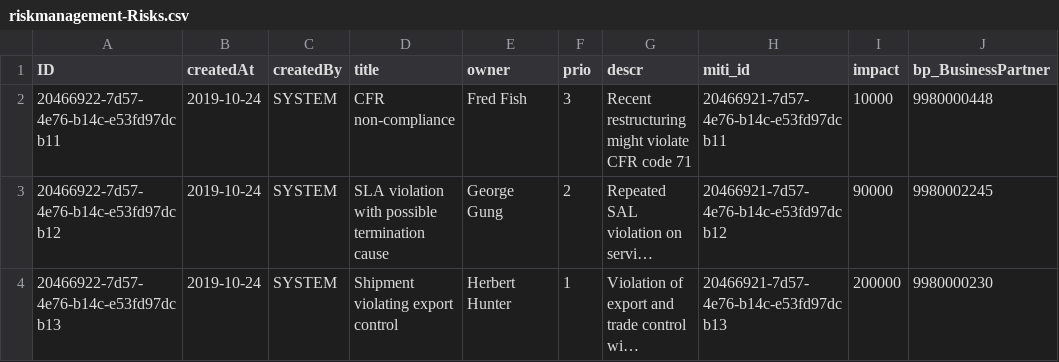
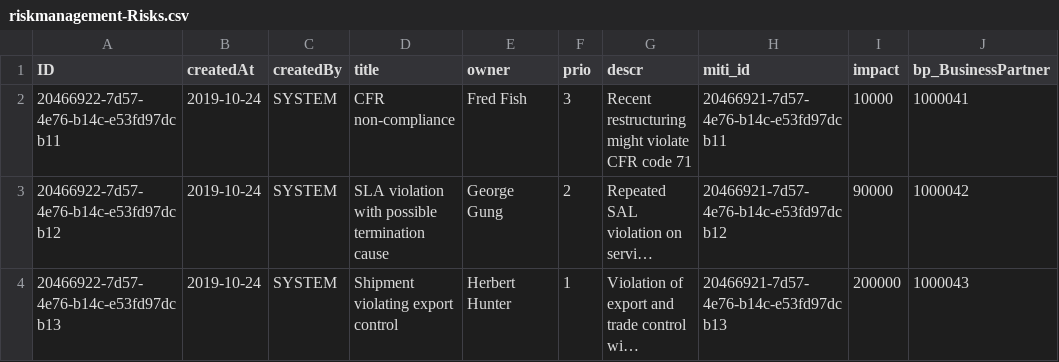
Before and after one commit to Ash0071/RiskManagement, a CSV file: db/data/riskmanagement-Risks.csv, drawn as a sheet; long unchanged cells end in …; the diff names each change by its address in the sheet, - before the commit and + after, or states it on an @@ line.

Commit message:
Use S/4HANA Cloud tenant destination insteafd of API_BUSINESS_PARTNER destination

```diff
--- a/db/data/riskmanagement-Risks.csv
+++ b/db/data/riskmanagement-Risks.csv
-J2 (bp_BusinessPartner): 9980000448
+J2 (bp_BusinessPartner): 1000041
-J3 (bp_BusinessPartner): 9980002245
+J3 (bp_BusinessPartner): 1000042
-J4 (bp_BusinessPartner): 9980000230
+J4 (bp_BusinessPartner): 1000043
```
Also changed, not shown: 1 other file.
